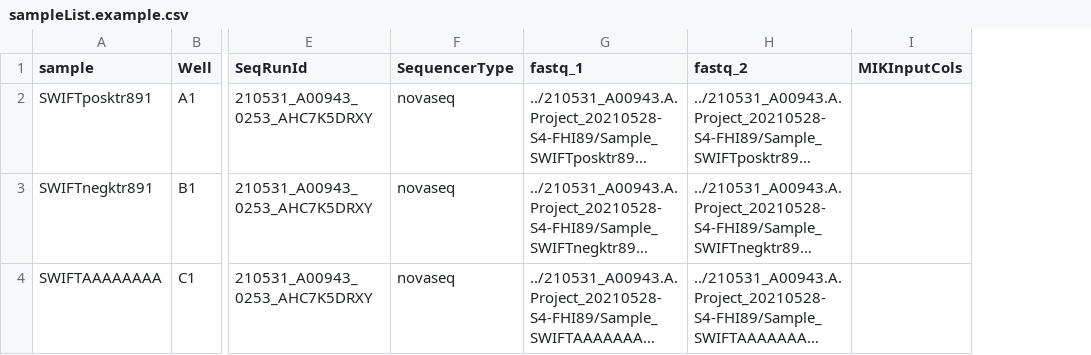
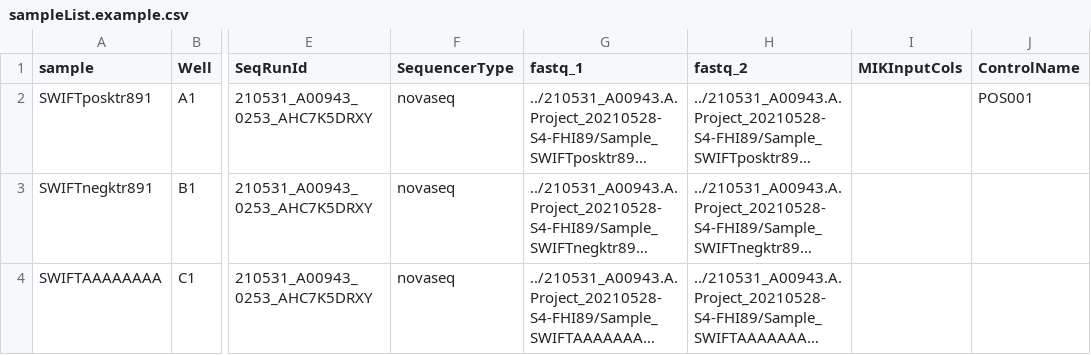
Before and after one commit to nsc-norway/covid-seq, a CSV file: doc/sampleList.example.csv, drawn as a sheet; only a part is shown, gaps mark what is left out; long unchanged cells end in …; the diff names each change by its address in the sheet, - before the commit and + after, or states it on an @@ line.

Commit message:
Update docs and tests for new column

```diff
--- a/doc/sampleList.example.csv
+++ b/doc/sampleList.example.csv
+column J (ControlName), row 2: POS001
```
Also changed, not shown: 3 other files.
